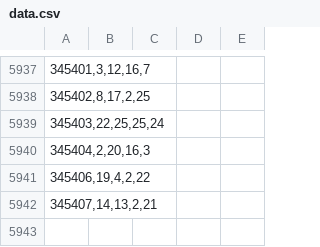
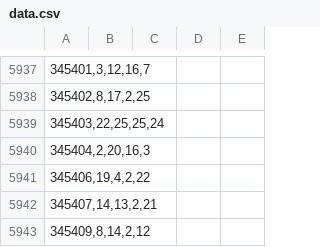
Before and after one commit to Beduin82/Lolka, a CSV file: data.csv, drawn as a sheet; only a part is shown, gaps mark what is left out; the diff names each change by its address in the sheet, - before the commit and + after, or states it on an @@ line.

Commit message:
add 345409

```diff
--- a/data.csv
+++ b/data.csv
+row 5943: 345409,8,14,2,12
```
